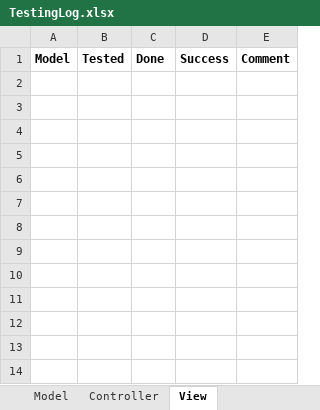
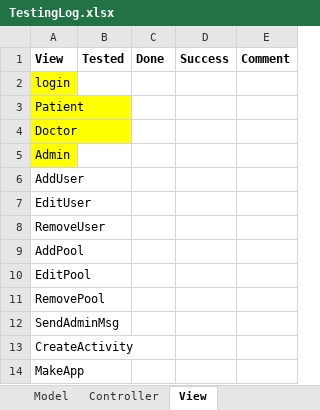
Before and after one commit to hellknight3/sample_app, an Excel workbook: TestingLog.xlsx, sheet View, drawn as a sheet; values as stored, in another font and other column widths than the file's, no borders; the diff names each change by its address in the sheet, - before the commit and + after, or states it on an @@ line.

Commit message:
Added Views
I added all the views I'm currently working on and coloured the ones
that are ready to be tested with their controller

```diff
--- a/TestingLog.xlsx (sheet View)
+++ b/TestingLog.xlsx (sheet View)
-A1: Model
+A1: View
+row 2: login
+row 3: Patient
+row 4: Doctor
+row 5: Admin
+row 6: AddUser
+row 7: EditUser
+row 8: RemoveUser
+row 9: AddPool
+row 10: EditPool
+row 11: RemovePool
+row 12: SendAdminMsg
+row 13: CreateActivity
+row 14: MakeApp
```
